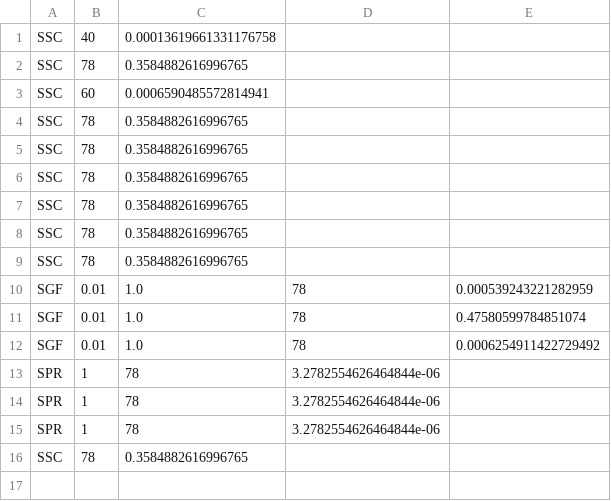
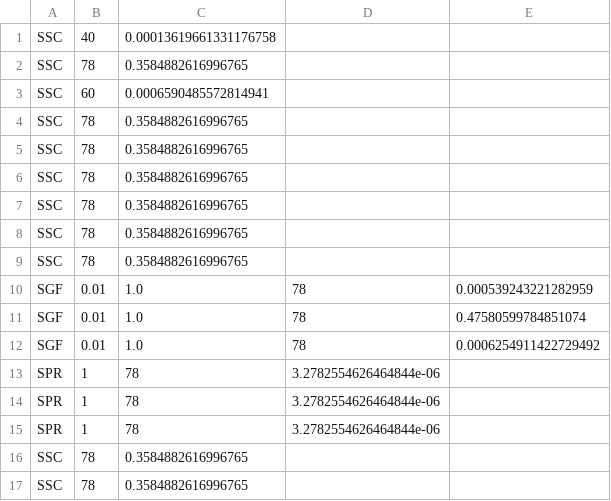
Before and after one commit to wellido/mutation_tool, a CSV file: result/test.csv, drawn as a sheet; the diff names each change by its address in the sheet, - before the commit and + after, or states it on an @@ line.

```diff
--- a/result/test.csv
+++ b/result/test.csv
+row 17: SSC | 78 | 0.3584882616996765
```
Also changed, not shown: 4 other files.
